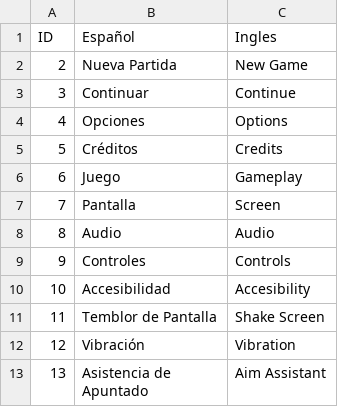
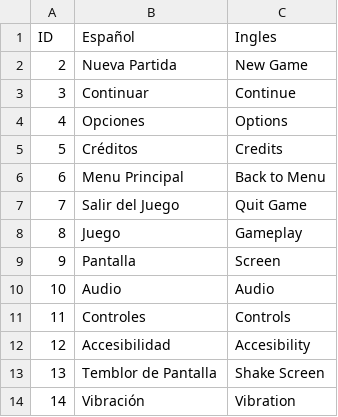
Before and after one commit to SantiRada/The-Price, a CSV file: The Price/Assets/Project/Game/Language/Menu.csv, drawn as a sheet; only a part is shown; the shorter side is filled out with more unchanged rows; addresses are those after the commit; the diff covers the shown part only; the diff names each change by its address in the sheet, - before the commit and + after, or states it on an @@ line.

```diff
--- a/The Price/Assets/Project/Game/Language/Menu.csv
+++ b/The Price/Assets/Project/Game/Language/Menu.csv
+row 6: 6 | Menu Principal | Back to Menu
+row 7: 7 | Salir del Juego | Quit Game
@@ column A (ID) renumbered between rows 8 and 47 @@
```
Also changed, not shown: 8 added rows and 60 removed rows elsewhere in this file, 40 other files.
